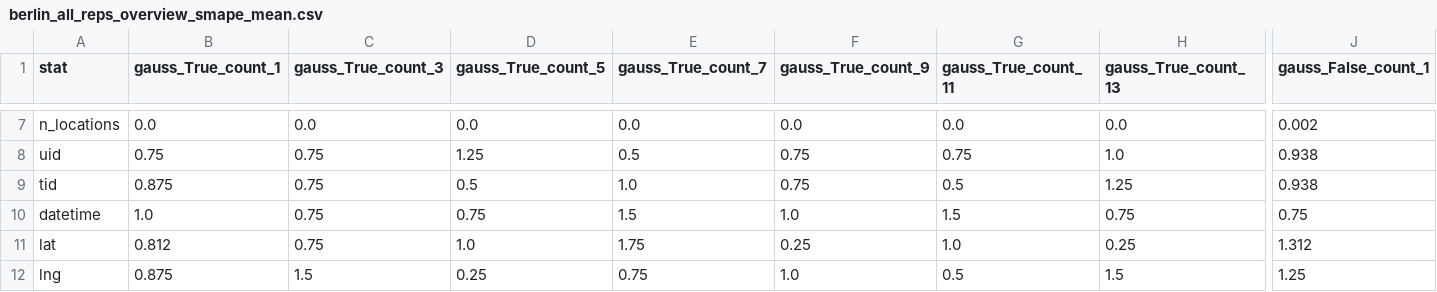
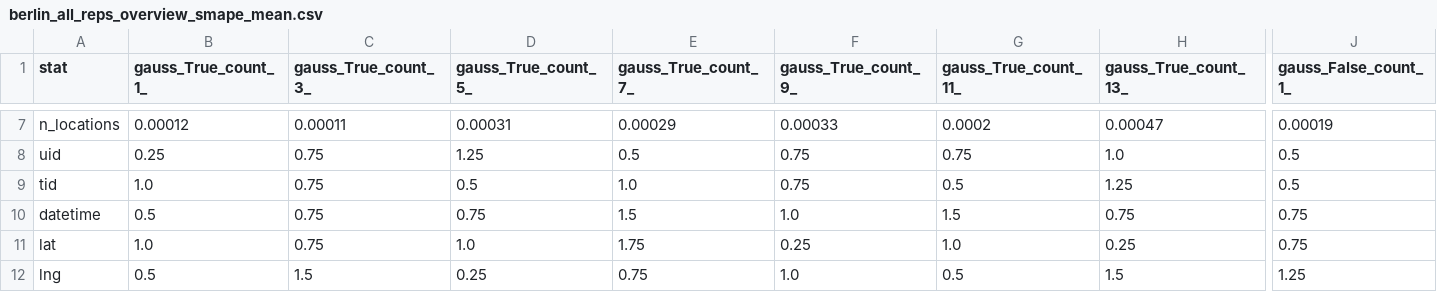
Before and after one commit to schtega/dp_mobility_report, a CSV file: evaluation/delta_results/tables/berlin/berlin_all_reps_overview_smape_mean.csv, drawn as a sheet; only a part is shown, gaps mark what is left out; the diff covers the shown part only; the diff names each change by its address in the sheet, - before the commit and + after, or states it on an @@ line.

```diff
--- a/evaluation/delta_results/tables/berlin/berlin_all_reps_overview_smape_mean.csv
+++ b/evaluation/delta_results/tables/berlin/berlin_all_reps_overview_smape_mean.csv
-B1: gauss_True_count_1
+B1: gauss_True_count_1_
-C1: gauss_True_count_3
+C1: gauss_True_count_3_
-D1: gauss_True_count_5
+D1: gauss_True_count_5_
-E1: gauss_True_count_7
+E1: gauss_True_count_7_
-F1: gauss_True_count_9
+F1: gauss_True_count_9_
-G1: gauss_True_count_11
+G1: gauss_True_count_11_
-H1: gauss_True_count_13
+H1: gauss_True_count_13_
-J1: gauss_False_count_1
+J1: gauss_False_count_1_
-B7 (gauss_True_count_1_): 0.0
+B7 (gauss_True_count_1_): 0.00012
-C7 (gauss_True_count_3_): 0.0
+C7 (gauss_True_count_3_): 0.00011
-D7 (gauss_True_count_5_): 0.0
+D7 (gauss_True_count_5_): 0.00031
-E7 (gauss_True_count_7_): 0.0
+E7 (gauss_True_count_7_): 0.00029
-F7 (gauss_True_count_9_): 0.0
+F7 (gauss_True_count_9_): 0.00033
-G7 (gauss_True_count_11_): 0.0
+G7 (gauss_True_count_11_): 0.0002
-H7 (gauss_True_count_13_): 0.0
+H7 (gauss_True_count_13_): 0.00047
-J7 (gauss_False_count_1_): 0.002
+J7 (gauss_False_count_1_): 0.00019
-B8 (gauss_True_count_1_): 0.75
+B8 (gauss_True_count_1_): 0.25
-J8:J9 (gauss_False_count_1_): 0.938
+J8:J9 (gauss_False_count_1_): 0.5
-B9 (gauss_True_count_1_): 0.875
+B9 (gauss_True_count_1_): 1.0
-B10 (gauss_True_count_1_): 1.0
+B10 (gauss_True_count_1_): 0.5
-B11 (gauss_True_count_1_): 0.812
+B11 (gauss_True_count_1_): 1.0
-J11 (gauss_False_count_1_): 1.312
+J11 (gauss_False_count_1_): 0.75
-B12 (gauss_True_count_1_): 0.875
+B12 (gauss_True_count_1_): 0.5
```
Also changed, not shown: 129 edited cells elsewhere in this file, evaluation/delta_results/tables/berlin/berlin_all_reps_overview_smape_std.csv, evaluation/delta_results/tables/geolife/geolife_all_reps_overview_smape_mean.csv, 6 other files.
